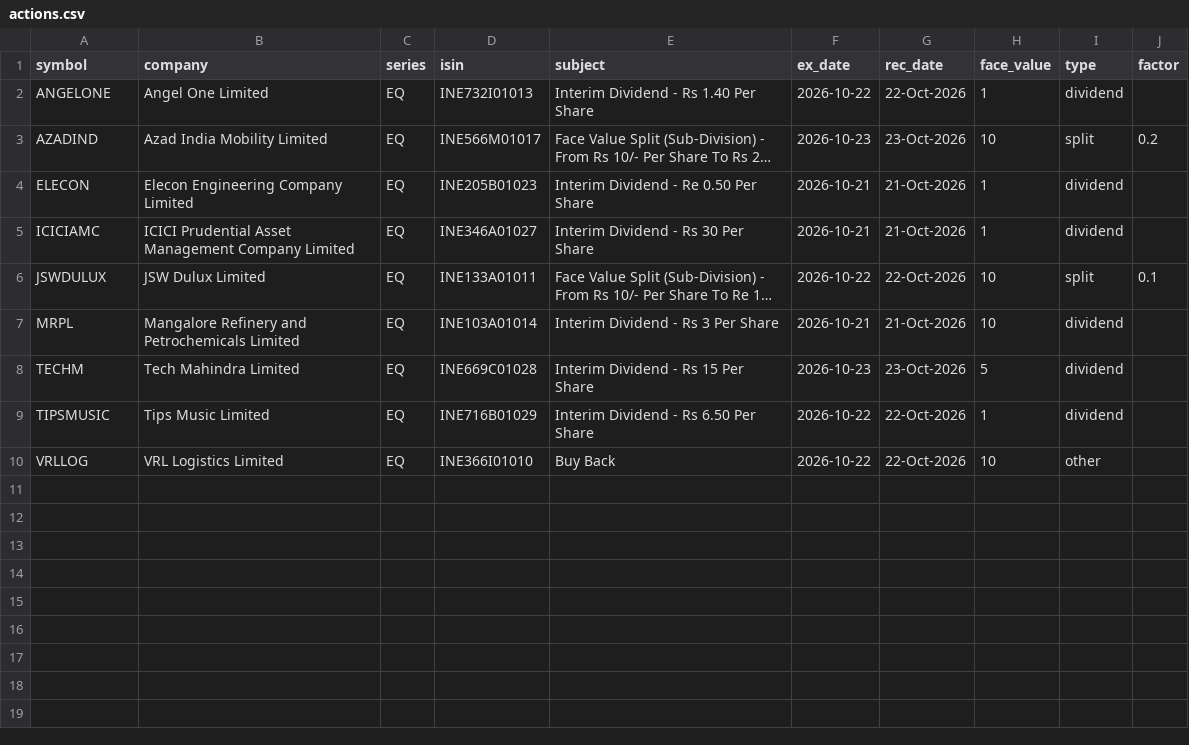
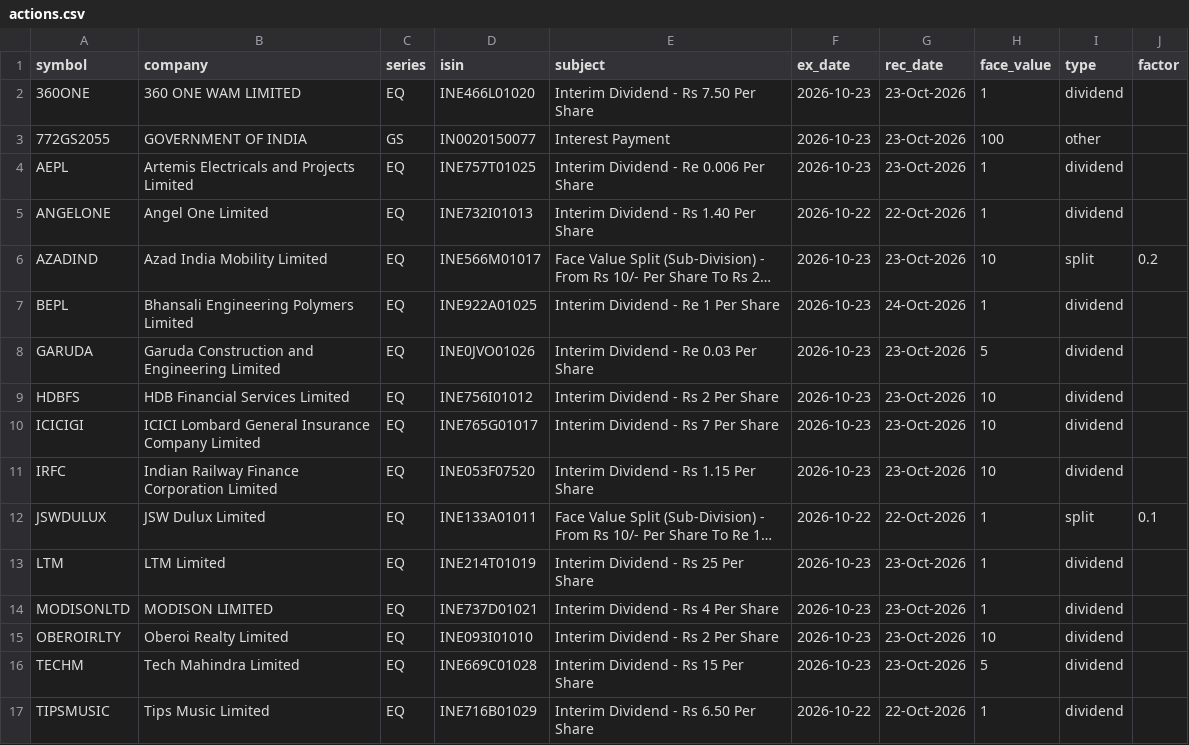
Before and after one commit to devrajai/ArthaSaar, a CSV file: data/corporate_actions/actions.csv, drawn as a sheet; only a part is shown; the shorter side is filled out with more unchanged rows; long unchanged cells end in …; addresses are those after the commit; the diff names each change by its address in the sheet, - before the commit and + after, or states it on an @@ line.

```diff
--- a/data/corporate_actions/actions.csv
+++ b/data/corporate_actions/actions.csv
+row 2: 360ONE | 360 ONE WAM LIMITED | EQ | INE466L01020 | Interim Dividend - Rs 7.50 Per Share | 2026-10-23 | 23-Oct-2026 | 1 | dividend
+row 3: 772GS2055 | GOVERNMENT OF INDIA | GS | IN0020150077 | Interest Payment | 2026-10-23 | 23-Oct-2026 | 100 | other
+row 4: AEPL | Artemis Electricals and Projects Limited | EQ | INE757T01025 | Interim Dividend - Re 0.006 Per Share | 2026-10-23 | 23-Oct-2026 | 1 | dividend
-A7 (symbol): ELECON
+A7 (symbol): BEPL
-B7 (company): Elecon Engineering Company Limited
+B7 (company): Bhansali Engineering Polymers Limited
-D7 (isin): INE205B01023
+D7 (isin): INE922A01025
-E7 (subject): Interim Dividend - Re 0.50 Per Share
+E7 (subject): Interim Dividend - Re 1 Per Share
-F7 (ex_date): 2026-10-21
+F7 (ex_date): 2026-10-23
-G7 (rec_date): 21-Oct-2026
+G7 (rec_date): 24-Oct-2026
+row 8: GARUDA | Garuda Construction and Engineering Limited | EQ | INE0JVO01026 | Interim Dividend - Re 0.03 Per Share | 2026-10-23 | 23-Oct-2026 | 5 | dividend
+row 9: HDBFS | HDB Financial Services Limited | EQ | INE756I01012 | Interim Dividend - Rs 2 Per Share | 2026-10-23 | 23-Oct-2026 | 10 | dividend
-A10 (symbol): ICICIAMC
+A10 (symbol): ICICIGI
-B10 (company): ICICI Prudential Asset Management Company Limited
+B10 (company): ICICI Lombard General Insurance Company Limited
-D10 (isin): INE346A01027
+D10 (isin): INE765G01017
-E10 (subject): Interim Dividend - Rs 30 Per Share
+E10 (subject): Interim Dividend - Rs 7 Per Share
-F10 (ex_date): 2026-10-21
+F10 (ex_date): 2026-10-23
-G10 (rec_date): 21-Oct-2026
+G10 (rec_date): 23-Oct-2026
-H10 (face_value): 1
+H10 (face_value): 10
+row 11: IRFC | Indian Railway Finance Corporation Limited | EQ | INE053F07520 | Interim Dividend - Rs 1.15 Per Share | 2026-10-23 | 23-Oct-2026 | 10 | dividend
-H12 (face_value): 10
+H12 (face_value): 1
+row 13: LTM | LTM Limited | EQ | INE214T01019 | Interim Dividend - Rs 25 Per Share | 2026-10-23 | 23-Oct-2026 | 1 | dividend
+row 14: MODISONLTD | MODISON LIMITED | EQ | INE737D01021 | Interim Dividend - Rs 4 Per Share | 2026-10-23 | 23-Oct-2026 | 1 | dividend
-A15 (symbol): MRPL
+A15 (symbol): OBEROIRLTY
-B15 (company): Mangalore Refinery and Petrochemicals Limited
+B15 (company): Oberoi Realty Limited
-D15 (isin): INE103A01014
+D15 (isin): INE093I01010
-E15 (subject): Interim Dividend - Rs 3 Per Share
+E15 (subject): Interim Dividend - Rs 2 Per Share
-F15 (ex_date): 2026-10-21
+F15 (ex_date): 2026-10-23
-G15 (rec_date): 21-Oct-2026
+G15 (rec_date): 23-Oct-2026
```
Also changed, not shown: data/analysis/video_scores.csv, data/youtube/ghanshyam-tech.csv, 28 other files.
